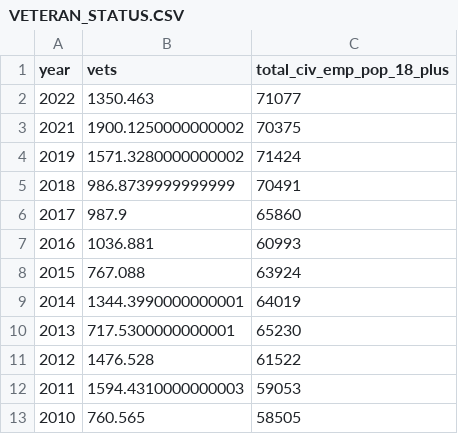
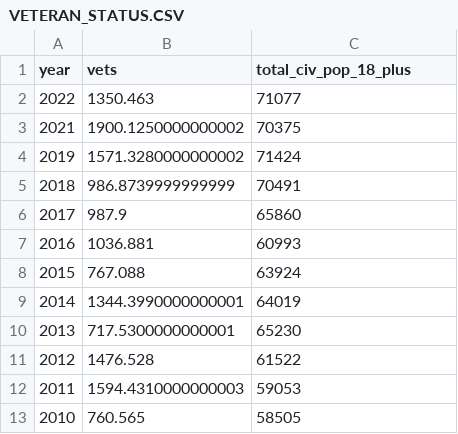
Before and after one commit to hazelrosenberg/capstone, a CSV file: data/final/VETERAN_STATUS.CSV, drawn as a sheet.

Commit message:
VETERAN_STATUS final review complete

```diff
--- a/data/final/VETERAN_STATUS.CSV
+++ b/data/final/VETERAN_STATUS.CSV
@@ -1,2 +1,2 @@
-year,vets,total_civ_emp_pop_18_plus
+year,vets,total_civ_pop_18_plus
 2022,1350.463,71077
```
Also changed, not shown: 1 other file.
